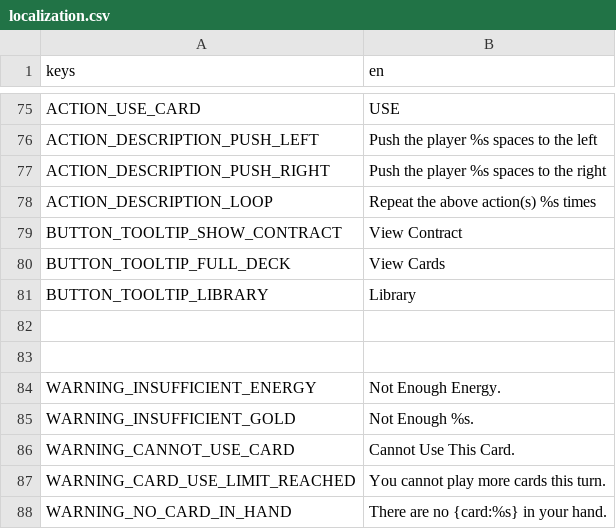
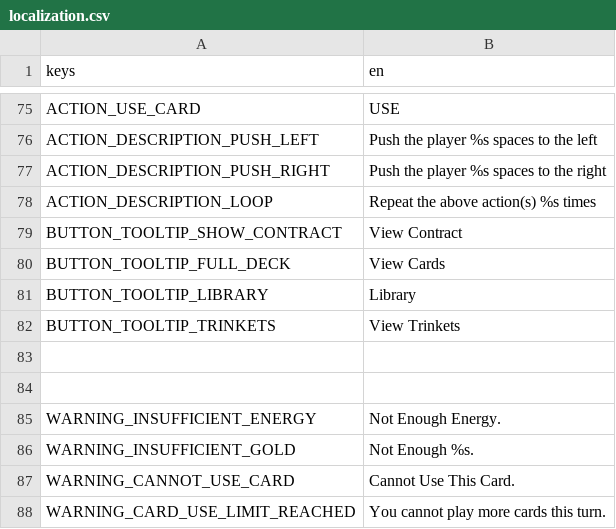
Before and after one commit to cyanglaz/garden, a CSV file: resources/localization/localization.csv, drawn as a sheet; only a part is shown, gaps mark what is left out; the shorter side is filled out with more unchanged rows.

```diff
--- a/resources/localization/localization.csv
+++ b/resources/localization/localization.csv
@@ -81,2 +81,3 @@ BUTTON_TOOLTIP_FULL_DECK, "View Cards"
 BUTTON_TOOLTIP_LIBRARY, "Library"
+BUTTON_TOOLTIP_TRINKETS, "View Trinkets"
 
```
Also changed, not shown: 12 other files.
